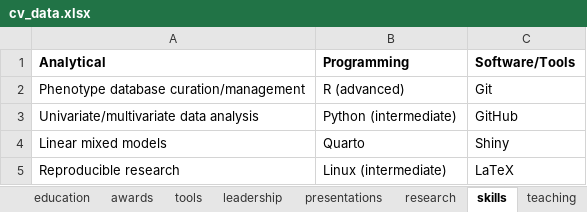
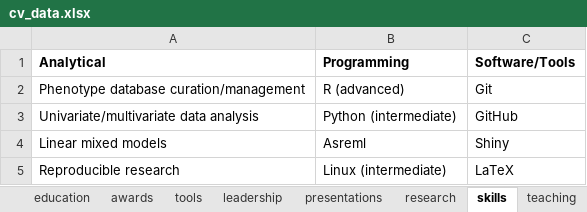
Before and after one commit to lfdelgadom/Curriculum-Vitae, an Excel workbook: cv-main/data/cv_data.xlsx, sheet skills, drawn as a sheet; values as stored, in another font and other column widths than the file's, no borders; the diff names each change by its address in the sheet, - before the commit and + after, or states it on an @@ line.

```diff
--- a/cv-main/data/cv_data.xlsx (sheet skills)
+++ b/cv-main/data/cv_data.xlsx (sheet skills)
-B4 (Programming): Quarto
+B4 (Programming): Asreml
```
Also changed, not shown: sheet research, sheet presentations, sheet appointments, sheet training, sheet teaching, sheet education, 3 other files.
